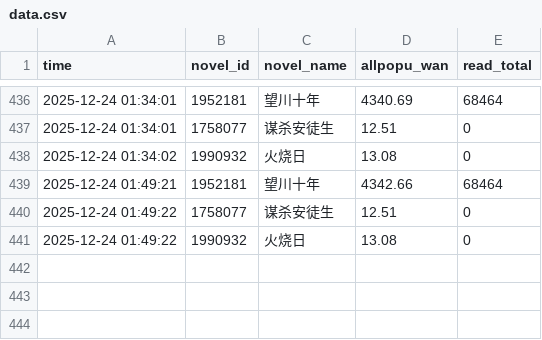
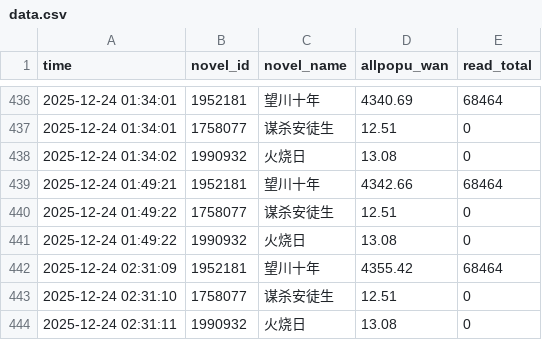
Before and after one commit to redgingseng/cpdata.io, a CSV file: data.csv, drawn as a sheet; only a part is shown, gaps mark what is left out; the diff names each change by its address in the sheet, - before the commit and + after, or states it on an @@ line.

```diff
--- a/data.csv
+++ b/data.csv
+row 442: 2025-12-24 02:31:09 | 1952181 | 望川十年 | 4355.42 | 68464
+row 443: 2025-12-24 02:31:10 | 1758077 | 谋杀安徒生 | 12.51 | 0
+row 444: 2025-12-24 02:31:11 | 1990932 | 火烧日 | 13.08 | 0
```
Also changed, not shown: data_benchmark.csv, data_island.csv, 1 other file.
